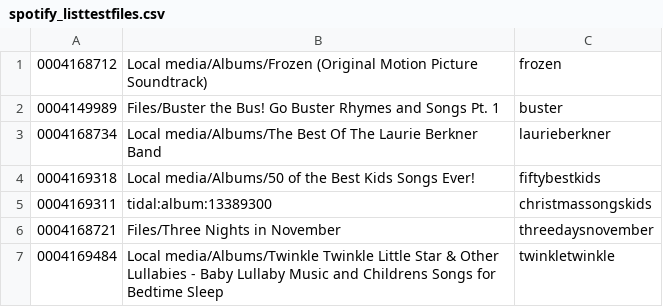
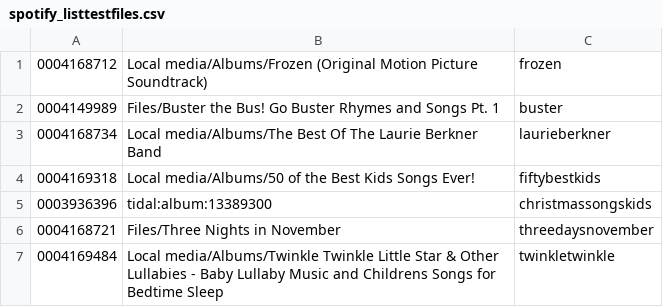
Before and after one commit to peadarforbes/musicbox, a CSV file: spotify_listtestfiles.csv, drawn as a sheet; only a part is shown.

Commit message:
Update spotify_listtestfiles.csv

```diff
--- a/spotify_listtestfiles.csv
+++ b/spotify_listtestfiles.csv
@@ -4,3 +4,3 @@
 0004169318,Local media/Albums/50 of the Best Kids Songs Ever!,fiftybestkids
-0004169311,tidal:album:13389300,christmassongskids
+0003936396,tidal:album:13389300,christmassongskids
 0004168721,Files/Three Nights in November,threedaysnovember
```
